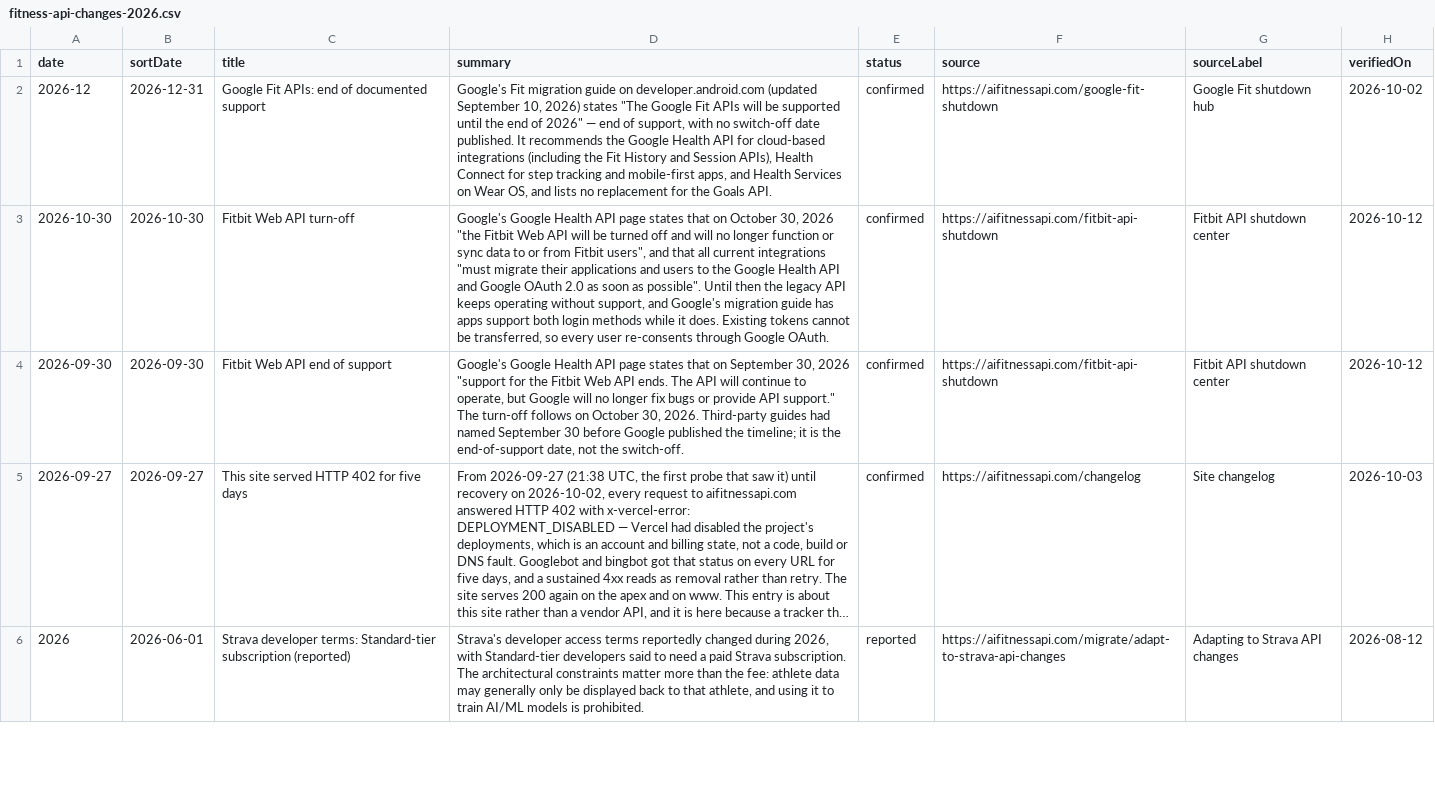
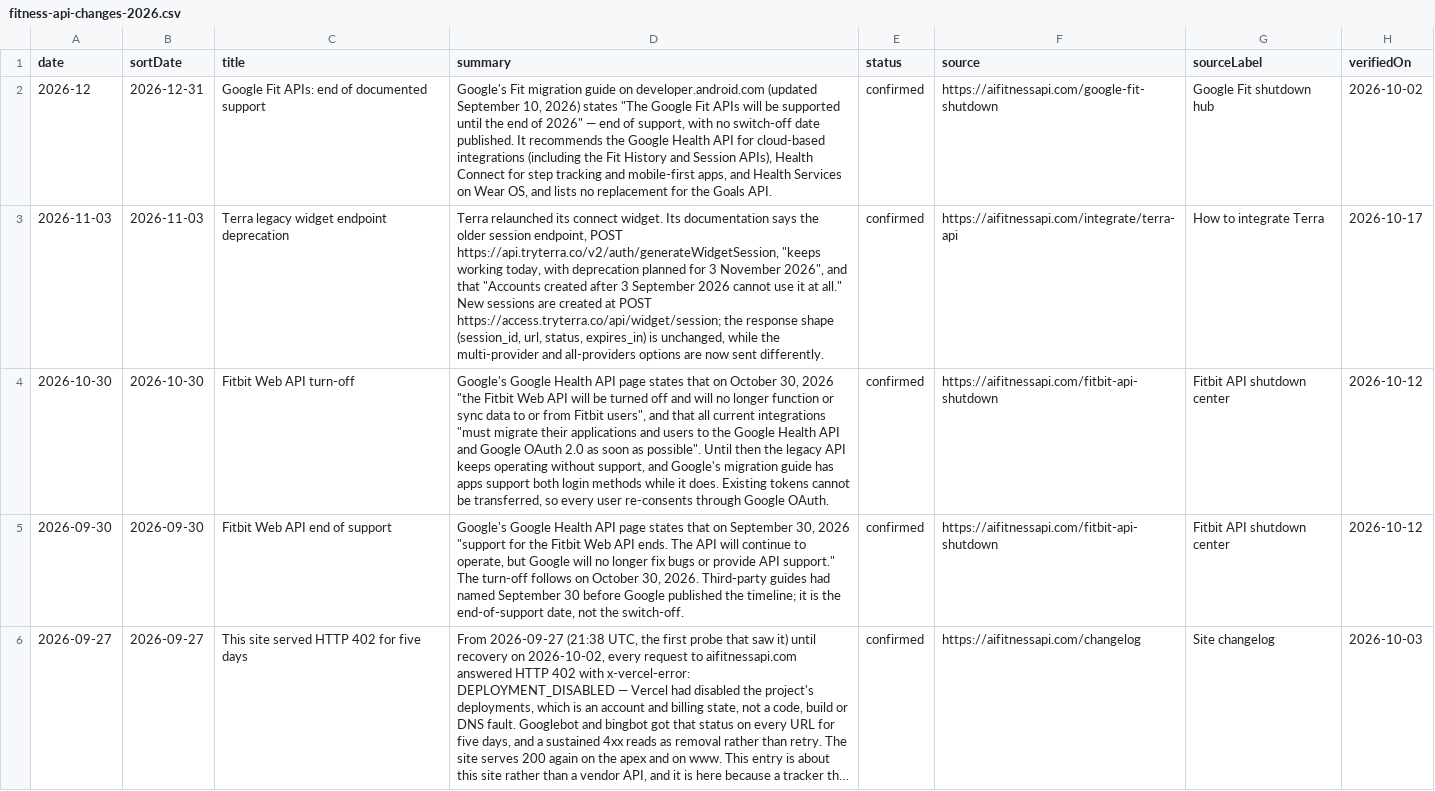
Before and after one commit to nikitastarovzz/aifitnessapi, a CSV file: public/datasets/fitness-api-changes-2026.csv, drawn as a sheet; only a part is shown; the shorter side is filled out with more unchanged rows; long unchanged cells end in …; the diff names each change by its address in the sheet, - before the commit and + after, or states it on an @@ line.

```diff
--- a/public/datasets/fitness-api-changes-2026.csv
+++ b/public/datasets/fitness-api-changes-2026.csv
+row 3: 2026-11-03 | 2026-11-03 | Terra legacy widget endpoint deprecation | Terra relaunched its connect widget. Its documentation says the older session endpoint, POST https://api.tryterra.co/v2/auth/generateWidgetSession, "keeps working today, with deprecation planned for 3 November 2026", and that "Accounts created after 3 September 2026 cannot use it at all." New sessions are created at POST https://access.tryterra.co/api/widget/session; the response shape (session_id, url, status, expires_in) is unchanged, while the multi-provider and all-providers options are now sent differently. | confirmed | https://aifitnessapi.com/integrate/terra-api | How to integrate Terra | 2026-10-17
```
Also changed, not shown: public/datasets/fitness-apis-2026.csv, public/kit/fitness-apis-2026.csv, 36 other files.
